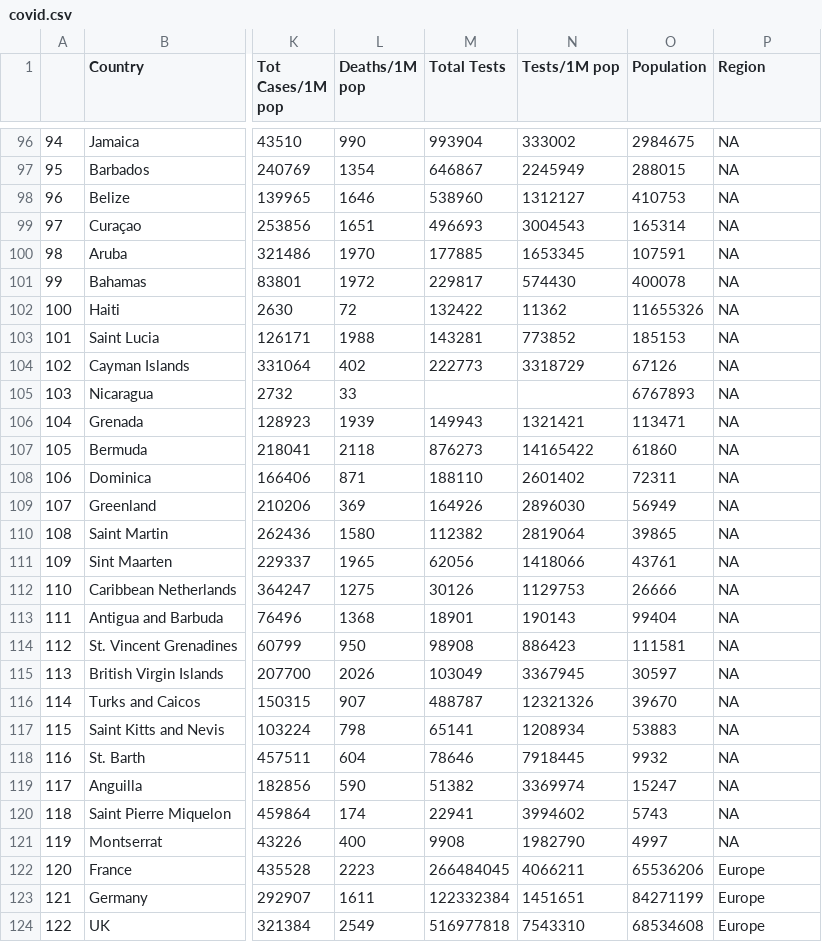
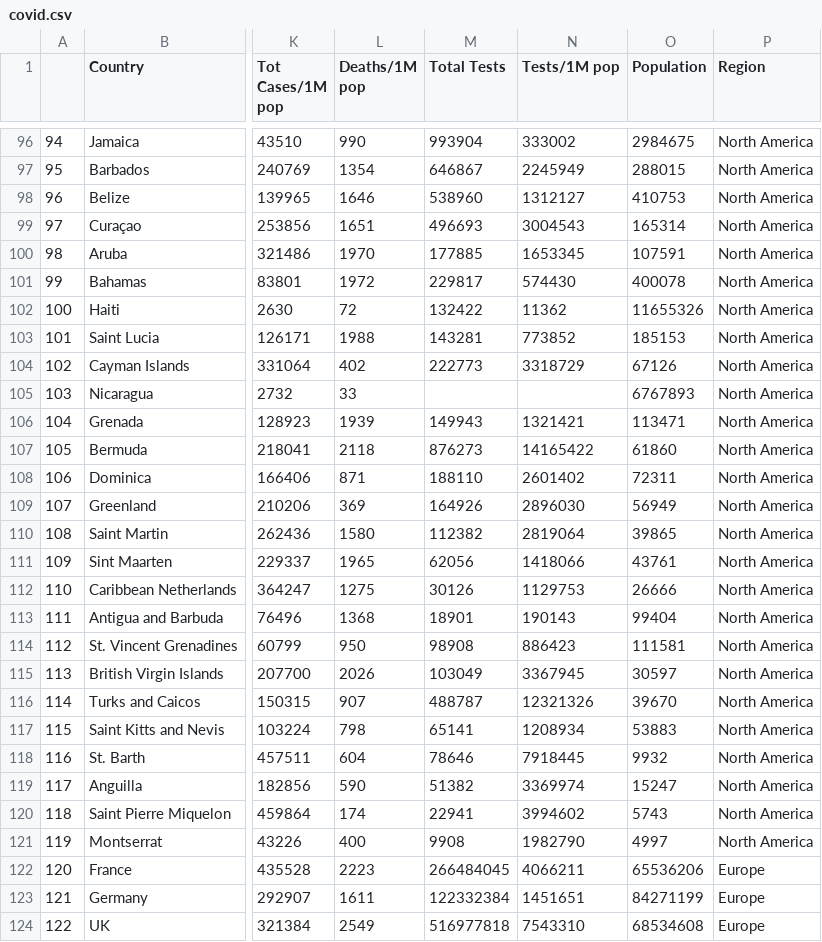
Before and after one commit to singsinghai/Lab01_Data_visual, a CSV file: covid.csv, drawn as a sheet; only a part is shown, gaps mark what is left out; the diff covers the shown part only; the diff names each change by its address in the sheet, - before the commit and + after, or states it on an @@ line.

Commit message:
Update file data covid.csv fix Region column

```diff
--- a/covid.csv
+++ b/covid.csv
-P96:P121 (Region): NA
+P96:P121 (Region): North America
```
Also changed, not shown: 27 edited cells elsewhere in this file.
